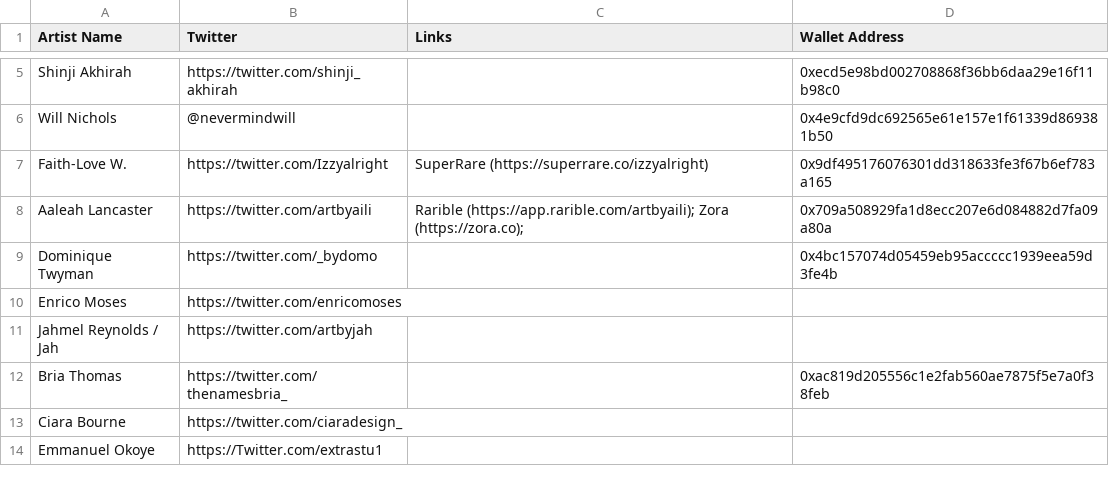
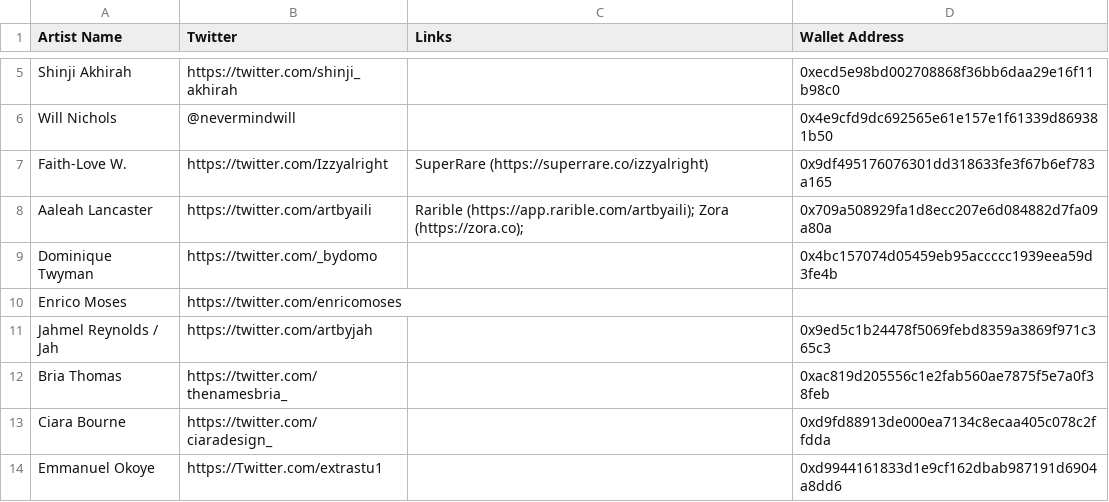
Before and after one commit to The-Well-BC/concierge-bot, a CSV file: components/daos/artists.csv, drawn as a sheet; only a part is shown, gaps mark what is left out; the diff covers the shown part only.

Commit message:
Add more artist wallet addresses

```diff
--- a/components/daos/artists.csv
+++ b/components/daos/artists.csv
@@ -10,5 +10,5 @@ Dominique Twyman ,https://twitter.com/_bydomo,,0x4bc157074d05459eb95accccc1939ee
 Enrico Moses,https://twitter.com/enricomoses,,
-Jahmel Reynolds / Jah ,https://twitter.com/artbyjah,,
+Jahmel Reynolds / Jah ,https://twitter.com/artbyjah,,0x9ed5c1b24478f5069febd8359a3869f971c365c3
 Bria Thomas,https://twitter.com/thenamesbria_,,0xac819d205556c1e2fab560ae7875f5e7a0f38feb
-Ciara Bourne ,https://twitter.com/ciaradesign_,,
-Emmanuel Okoye,https://Twitter.com/extrastu1,,
+Ciara Bourne ,https://twitter.com/ciaradesign_,,0xd9fd88913de000ea7134c8ecaa405c078c2ffdda
+Emmanuel Okoye,https://Twitter.com/extrastu1,,0xd9944161833d1e9cf162dbab987191d6904a8dd6
```
Also changed, not shown: 9 edited cells elsewhere in this file.
